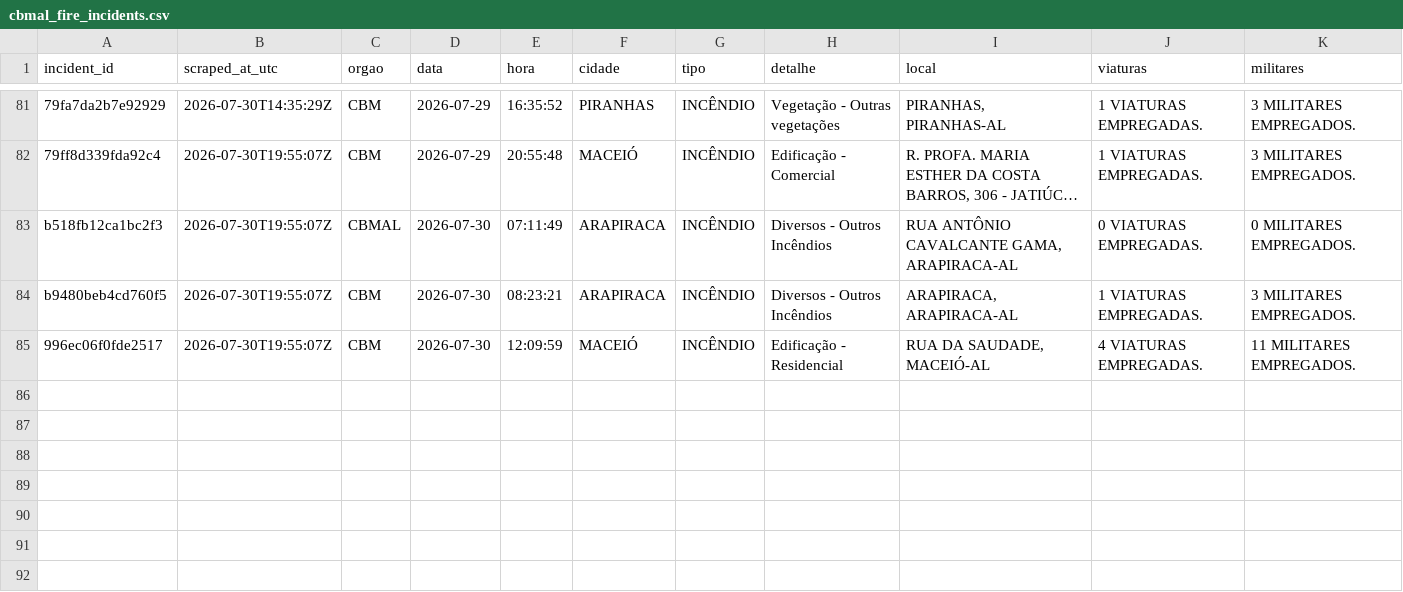
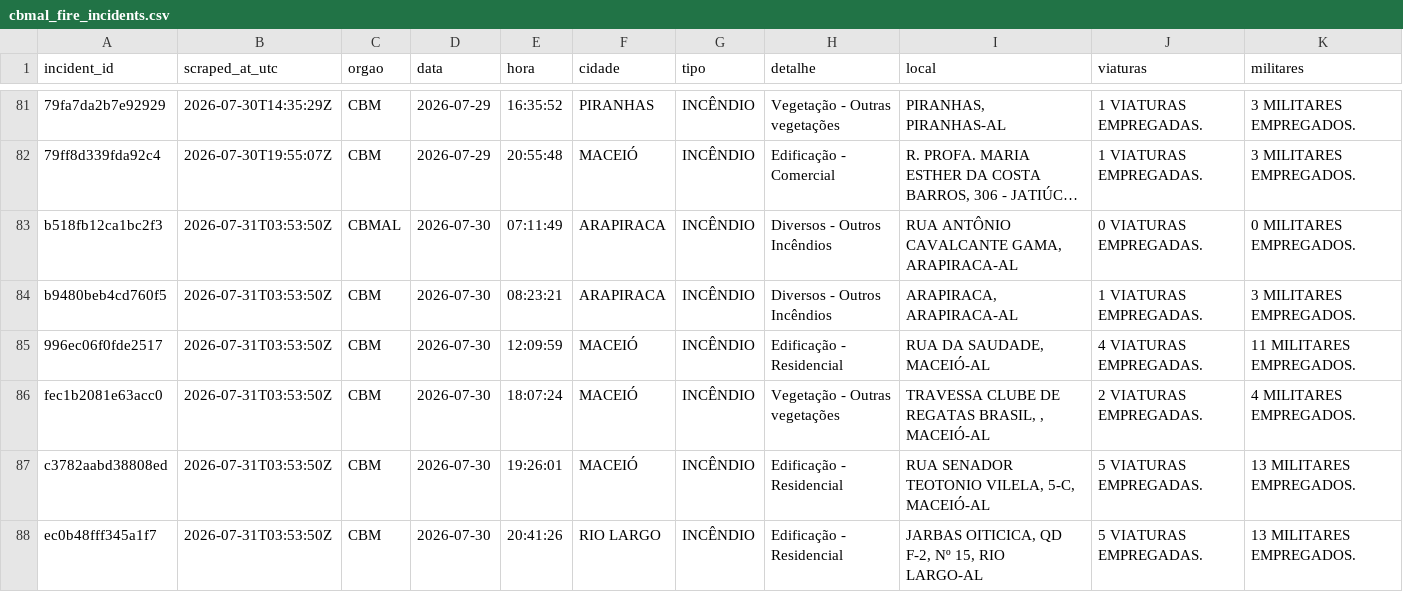
Before and after one commit to ajtga/fire-incidents, a CSV file: data/cbmal_fire_incidents.csv, drawn as a sheet; only a part is shown, gaps mark what is left out; long unchanged cells end in …; the diff names each change by its address in the sheet, - before the commit and + after, or states it on an @@ line.

```diff
--- a/data/cbmal_fire_incidents.csv
+++ b/data/cbmal_fire_incidents.csv
-B83:B85 (scraped_at_utc): 2026-07-30T19:55:07Z
+B83:B85 (scraped_at_utc): 2026-07-31T03:53:50Z
+row 86: fec1b2081e63acc0 | 2026-07-31T03:53:50Z | CBM | 2026-07-30 | 18:07:24 | MACEIÓ | INCÊNDIO | Vegetação - Outras vegetações | TRAVESSA CLUBE DE REGATAS BRASIL, , MACEIÓ-AL | 2 VIATURAS EMPREGADAS. | 4 MILITARES EMPREGADOS.
+row 87: c3782aabd38808ed | 2026-07-31T03:53:50Z | CBM | 2026-07-30 | 19:26:01 | MACEIÓ | INCÊNDIO | Edificação - Residencial | RUA SENADOR TEOTONIO VILELA, 5-C, MACEIÓ-AL | 5 VIATURAS EMPREGADAS. | 13 MILITARES EMPREGADOS.
+row 88: ec0b48fff345a1f7 | 2026-07-31T03:53:50Z | CBM | 2026-07-30 | 20:41:26 | RIO LARGO | INCÊNDIO | Edificação - Residencial | JARBAS OITICICA, QD F-2, Nº 15, RIO LARGO-AL | 5 VIATURAS EMPREGADAS. | 13 MILITARES EMPREGADOS.
```
Also changed, not shown: data/scraper_run_log.csv.
